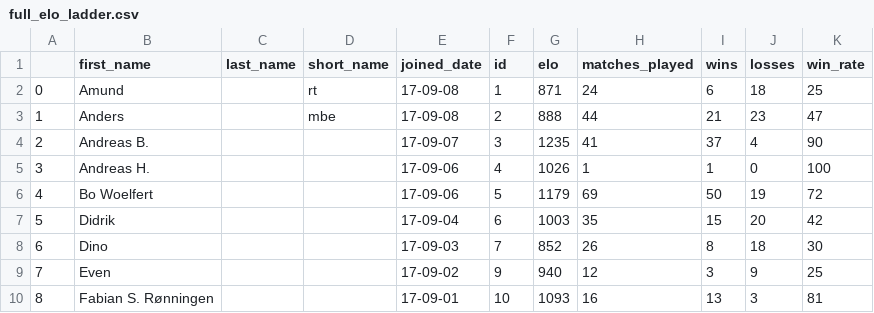
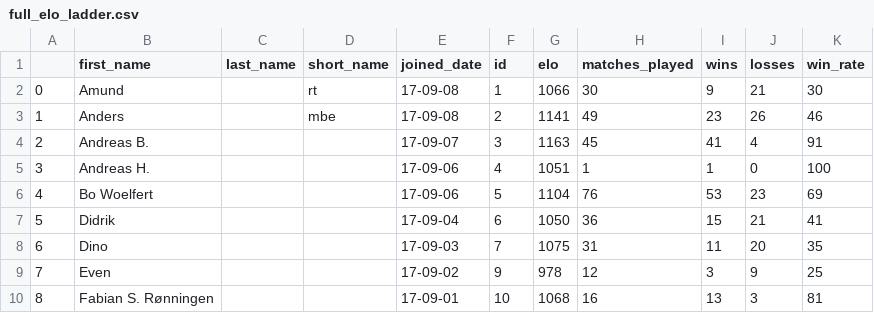
Before and after one commit to Haraldlons/IPK-NTNU-Table-Tennis-ELO-Ladder, a CSV file: pyCharm/full_elo_ladder.csv, drawn as a sheet; only a part is shown; the diff covers the shown part only.

```diff
--- a/pyCharm/full_elo_ladder.csv
+++ b/pyCharm/full_elo_ladder.csv
@@ -1,10 +1,10 @@
 ,first_name, last_name, short_name, joined_date, id,elo,matches_played,wins,losses,win_rate
-0,Amund,,rt, 17-09-08,1,871,24,6,18,25
-1,Anders,, mbe, 17-09-08,2,888,44,21,23,47
-2,Andreas B.,,, 17-09-07,3,1235,41,37,4,90
-3,Andreas H.,,, 17-09-06,4,1026,1,1,0,100
-4,Bo Woelfert,,, 17-09-06,5,1179,69,50,19,72
-5,Didrik,,, 17-09-04,6,1003,35,15,20,42
-6,Dino,,, 17-09-03,7,852,26,8,18,30
-7,Even,,, 17-09-02,9,940,12,3,9,25
-8,Fabian S. Rønningen,,, 17-09-01,10,1093,16,13,3,81
+0,Amund,,rt, 17-09-08,1,1066,30,9,21,30
+1,Anders,, mbe, 17-09-08,2,1141,49,23,26,46
+2,Andreas B.,,, 17-09-07,3,1163,45,41,4,91
+3,Andreas H.,,, 17-09-06,4,1051,1,1,0,100
+4,Bo Woelfert,,, 17-09-06,5,1104,76,53,23,69
+5,Didrik,,, 17-09-04,6,1050,36,15,21,41
+6,Dino,,, 17-09-03,7,1075,31,11,20,35
+7,Even,,, 17-09-02,9,978,12,3,9,25
+8,Fabian S. Rønningen,,, 17-09-01,10,1068,16,13,3,81
```
Also changed, not shown: 2 added rows and 101 edited cells elsewhere in this file, pyCharm/ordered_elo_df.csv, pyCharm/ordered_elo_df_2.csv, 1 other file.
